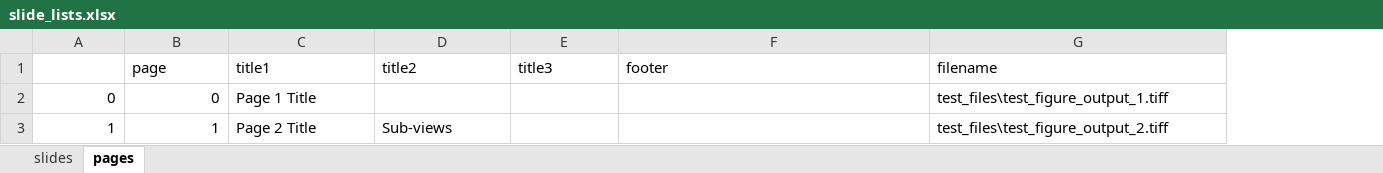
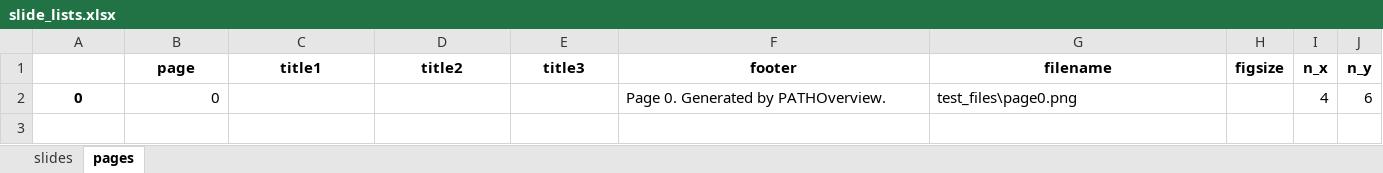
Before and after one commit to EpiCENTR-Lab/PATHOverview, an Excel workbook: test_files/slide_lists.xlsx, sheet pages, drawn as a sheet; values as stored, in another font and other column widths than the file's, no borders; removed rows and columns are numbered as before the commit, all else as after; the diff names each change by its address in the sheet, - before the commit and + after, or states it on an @@ line.

```diff
--- a/test_files/slide_lists.xlsx (sheet pages)
+++ b/test_files/slide_lists.xlsx (sheet pages)
+column H (figsize), empty
+column I (n_x), row 2: 4
+column J (n_y), row 2: 6
@@ B1:G1 bold: off → on, alignment: left → center @@
@@ A2 bold: off → on, alignment: right → center @@
-C2 (title1): Page 1 Title
+C2 (title1): (empty)
-F2 (footer): (empty)
+F2 (footer): Page 0. Generated by PATHOverview.
-G2 (filename): test_files\test_figure_output_1.tiff
+G2 (filename): test_files\page0.png
-row 3: 1 | 1 | Page 2 Title | Sub-views |  |  | test_files\test_figure_output_2.tiff
```
Also changed, not shown: sheet slides, 4 other files.
